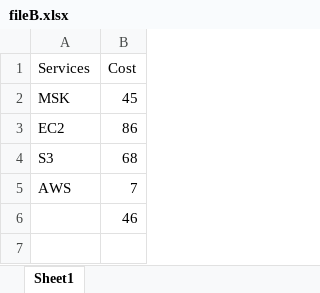
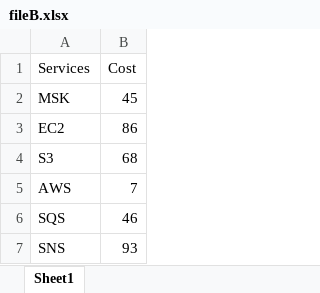
Before and after one commit to shreysiSwaraj/Python-Projects, an Excel workbook: AWS_Cost_Data/fileB.xlsx, sheet Sheet1, drawn as a sheet; values as stored, in another font and other column widths than the file's, no borders; the diff names each change by its address in the sheet, - before the commit and + after, or states it on an @@ line.

```diff
--- a/AWS_Cost_Data/fileB.xlsx (sheet Sheet1)
+++ b/AWS_Cost_Data/fileB.xlsx (sheet Sheet1)
-A6 (Services): (empty)
+A6 (Services): SQS
+row 7: SNS | 93
```
Also changed, not shown: AWS_Cost_Data/fileA.xlsx, 1 other file.
